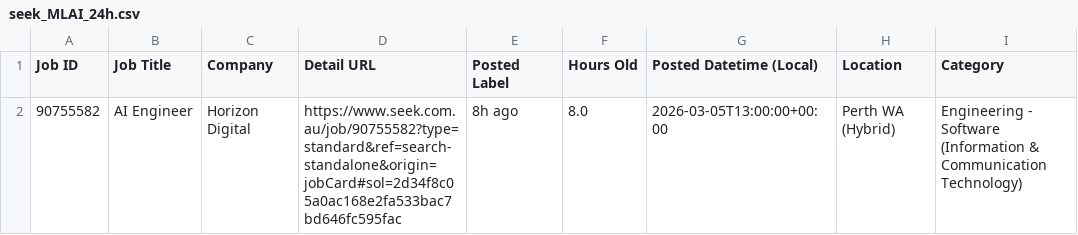
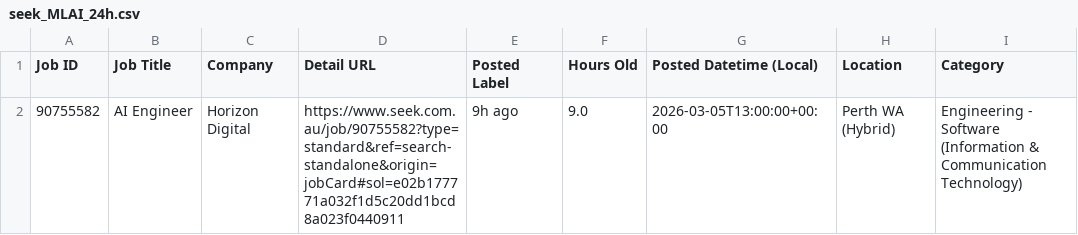
Before and after one commit to TIMXSHI/JobScrapper_SEEK_BA.BI, a CSV file: seek_MLAI_24h.csv, drawn as a sheet; only a part is shown; the diff names each change by its address in the sheet, - before the commit and + after, or states it on an @@ line.

```diff
--- a/seek_MLAI_24h.csv
+++ b/seek_MLAI_24h.csv
-D2 (Detail URL): https://www.seek.com.au/job/90755582?type=standard&ref=search-standalone&origin=jobCard#sol=2d34f8c05a0ac168e2fa533bac7bd646fc595fac
+D2 (Detail URL): https://www.seek.com.au/job/90755582?type=standard&ref=search-standalone&origin=jobCard#sol=e02b177771a032f1d5c20dd1bcd8a023f0440911
-E2 (Posted Label): 8h ago
+E2 (Posted Label): 9h ago
-F2 (Hours Old): 8.0
+F2 (Hours Old): 9.0
```
Also changed, not shown: seek_SIA_24h.csv.
